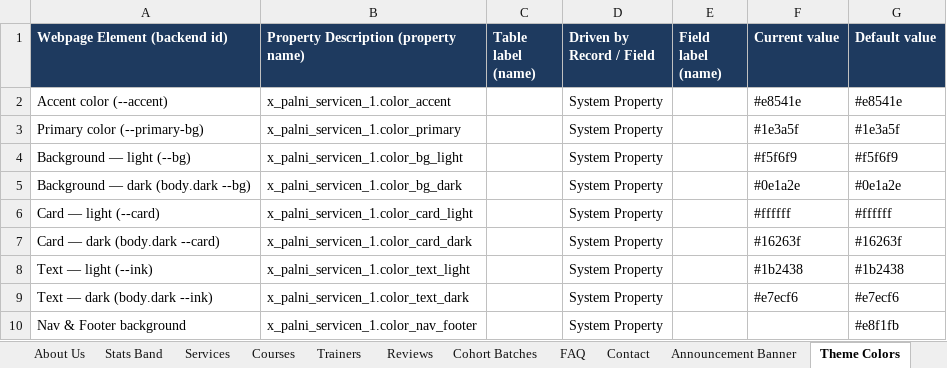
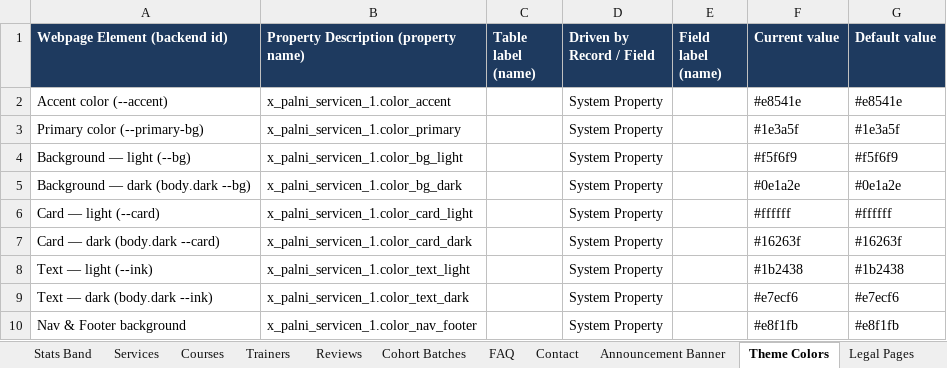
Before and after one commit to Rajkolli725/PalniTrainers, an Excel workbook: docs/ServiceNow-Element-Mapping.xlsx, sheet Theme Colors, drawn as a sheet; values as stored, in another font and other column widths than the file's, no borders; the diff names each change by its address in the sheet, - before the commit and + after, or states it on an @@ line.

```diff
--- a/docs/ServiceNow-Element-Mapping.xlsx (sheet Theme Colors)
+++ b/docs/ServiceNow-Element-Mapping.xlsx (sheet Theme Colors)
-F10 (Current value): (empty)
+F10 (Current value): #e8f1fb
```
Also changed, not shown: sheet Legal Pages, other sheet tabs, 2 other files.
